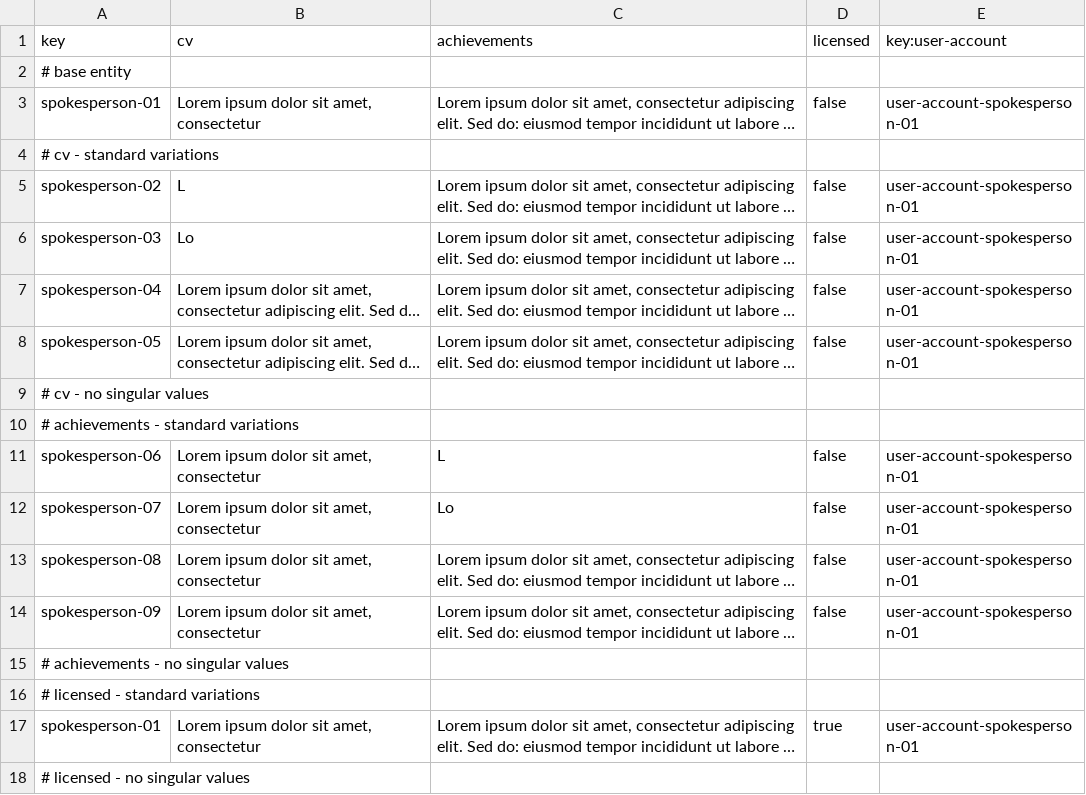
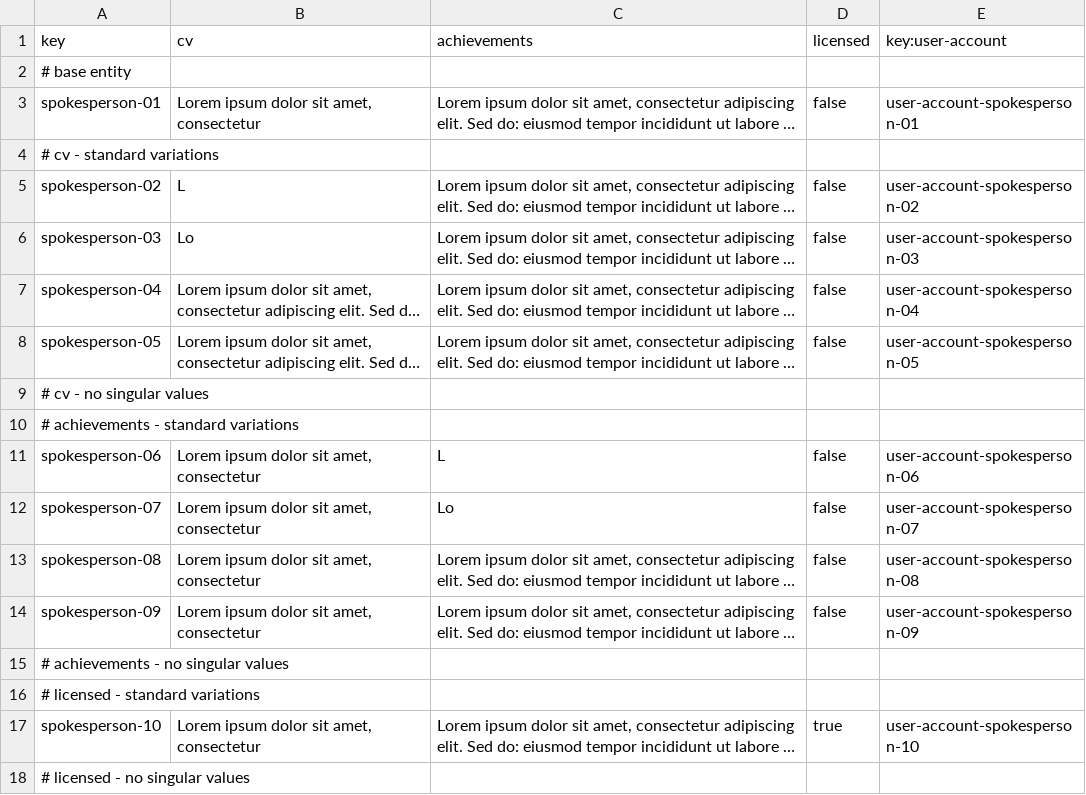
Before and after one commit to josmorcor3/Acme-Starters-C, a CSV file: src/main/resources/WEB-INF/data/sample/batch-01/spokesperson.csv, drawn as a sheet; long unchanged cells end in …; the diff names each change by its address in the sheet, - before the commit and + after, or states it on an @@ line.

```diff
--- a/src/main/resources/WEB-INF/data/sample/batch-01/spokesperson.csv
+++ b/src/main/resources/WEB-INF/data/sample/batch-01/spokesperson.csv
-E5 (key:user-account): user-account-spokesperson-01
+E5 (key:user-account): user-account-spokesperson-02
-E6 (key:user-account): user-account-spokesperson-01
+E6 (key:user-account): user-account-spokesperson-03
-E7 (key:user-account): user-account-spokesperson-01
+E7 (key:user-account): user-account-spokesperson-04
-E8 (key:user-account): user-account-spokesperson-01
+E8 (key:user-account): user-account-spokesperson-05
-E11 (key:user-account): user-account-spokesperson-01
+E11 (key:user-account): user-account-spokesperson-06
-E12 (key:user-account): user-account-spokesperson-01
+E12 (key:user-account): user-account-spokesperson-07
-E13 (key:user-account): user-account-spokesperson-01
+E13 (key:user-account): user-account-spokesperson-08
-E14 (key:user-account): user-account-spokesperson-01
+E14 (key:user-account): user-account-spokesperson-09
-A17 (key): spokesperson-01
+A17 (key): spokesperson-10
-E17 (key:user-account): user-account-spokesperson-01
+E17 (key:user-account): user-account-spokesperson-10
```
Also changed, not shown: src/main/resources/WEB-INF/data/sample/batch-01/campaign.csv, src/main/resources/WEB-INF/data/sample/batch-01/milestone.csv, 4 other files.
